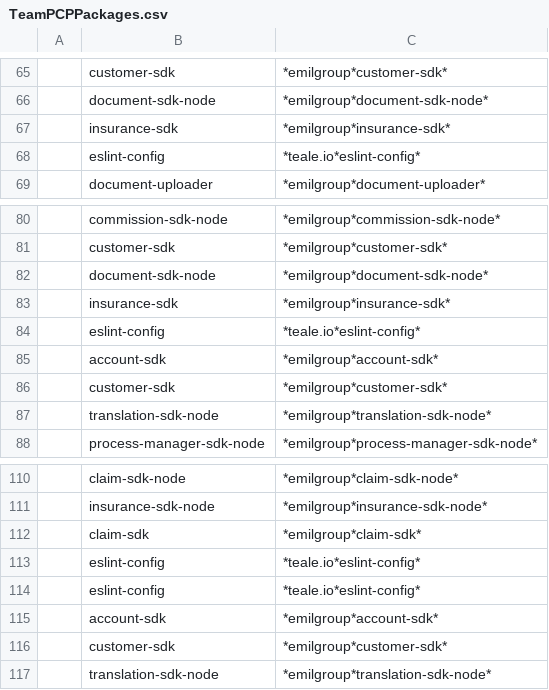
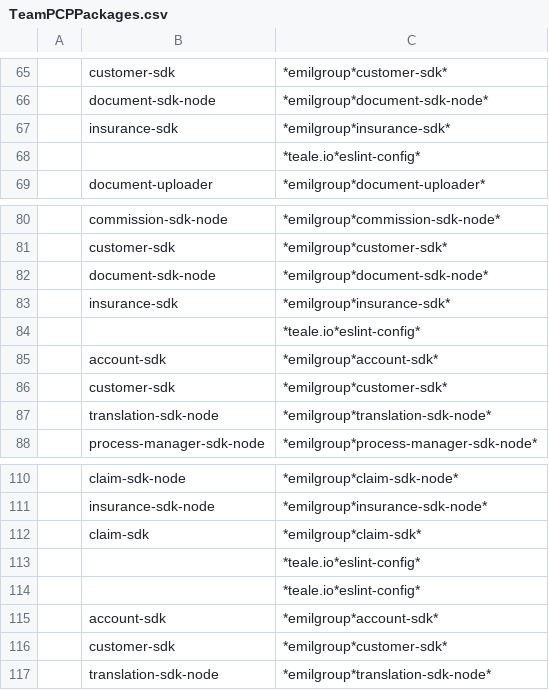
Before and after one commit to Mawkush/TeamPCP-IOCs, a CSV file: TeamPCPPackages.csv, drawn as a sheet; only a part is shown, gaps mark what is left out; the diff names each change by its address in the sheet, - before the commit and + after, or states it on an @@ line.

Commit message:
Update TeamPCPPackages.csv

```diff
--- a/TeamPCPPackages.csv
+++ b/TeamPCPPackages.csv
-B68: eslint-config
+B68: (empty)
-B84: eslint-config
+B84: (empty)
-B113:B114: eslint-config
+B113:B114: (empty)
```
